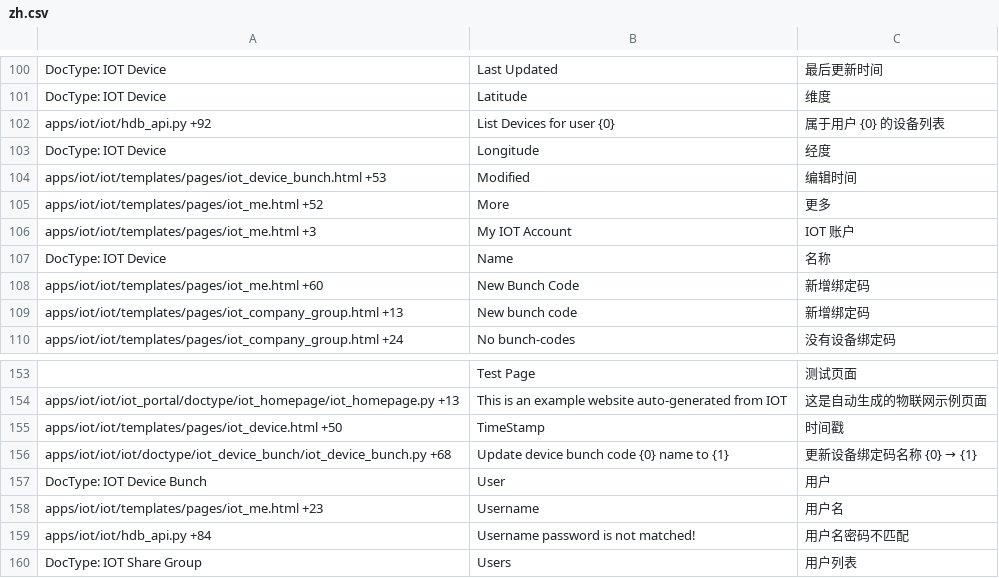
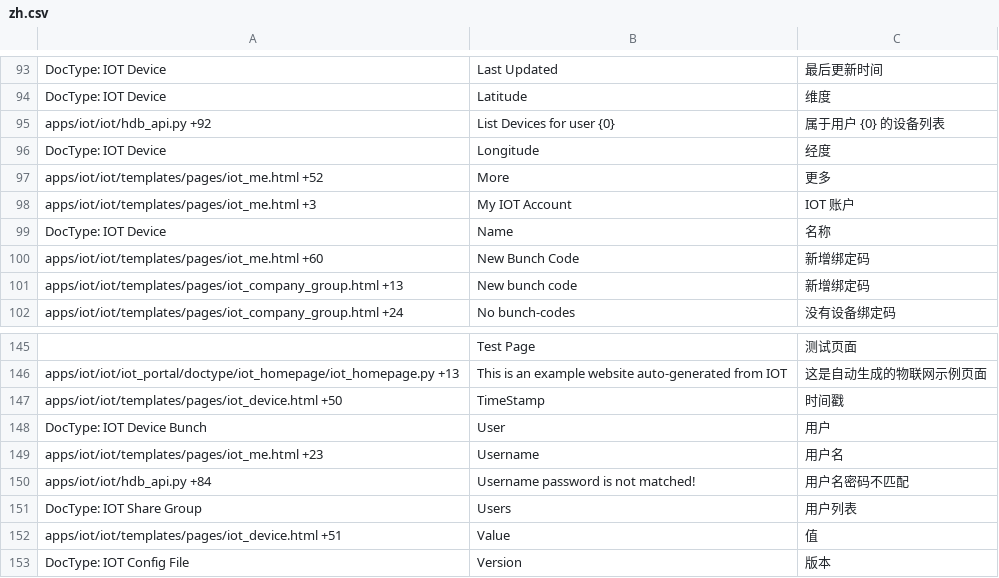
Before and after one commit to srdgame/frappe_iot, a CSV file: iot/translations/zh.csv, drawn as a sheet; only a part is shown, gaps mark what is left out; the shorter side is filled out with more unchanged rows; the diff covers the shown part only.

Commit message:
Remove Device Bunch Code

```diff
--- a/iot/translations/zh.csv
+++ b/iot/translations/zh.csv
@@ -103,3 +96,2 @@ apps/iot/iot/hdb_api.py +92,List Devices for user {0},属于用户 {0} 的设备
 DocType: IOT Device,Longitude,经度
-apps/iot/iot/templates/pages/iot_device_bunch.html +53,Modified,编辑时间
 apps/iot/iot/templates/pages/iot_me.html +52,More,更多
@@ -155,3 +147,2 @@ apps/iot/iot/iot_portal/doctype/iot_homepage/iot_homepage.py +13,This is an exam
 apps/iot/iot/templates/pages/iot_device.html +50,TimeStamp,时间戳
-apps/iot/iot/iot/doctype/iot_device_bunch/iot_device_bunch.py +68,Update device bunch code {0} name to {1},更新设备绑定码名称 {0} → {1}
 DocType: IOT Device Bunch,User,用户
```
Also changed, not shown: 9 removed rows elsewhere in this file, iot/translations/en-US.csv, 14 other files.
